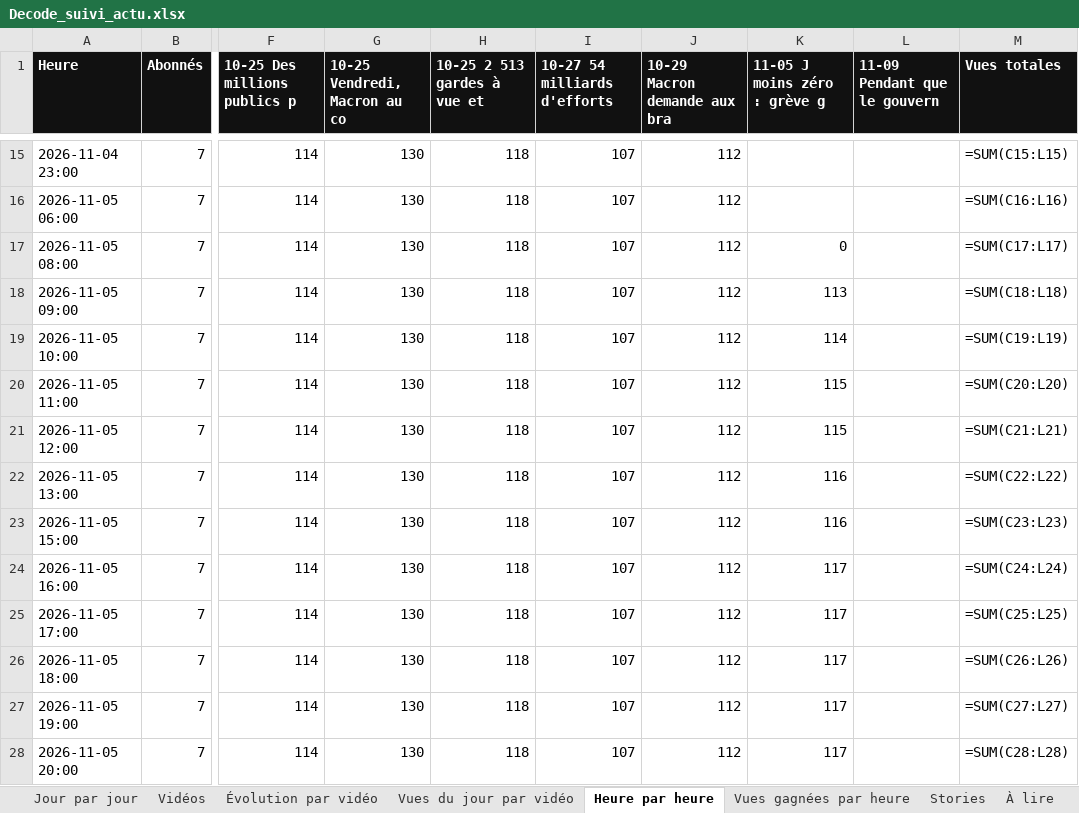
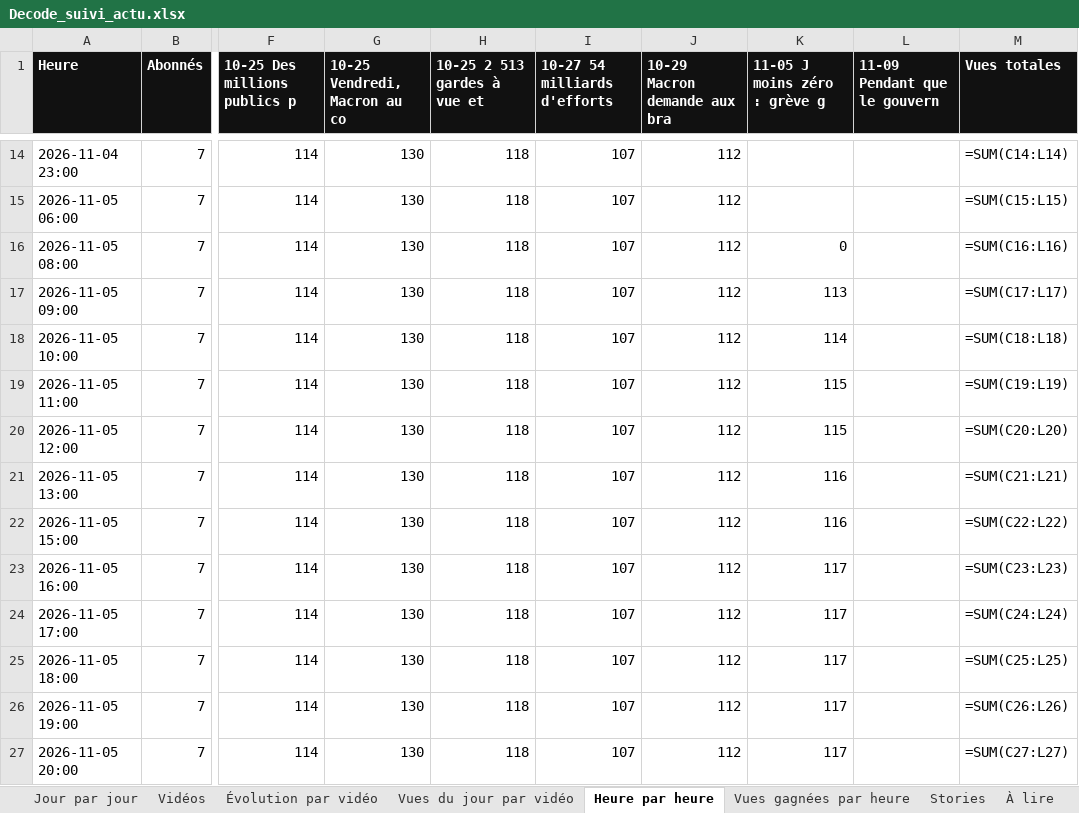
Before and after one commit to StudioDecodeDiffusion/reels-factory, an Excel workbook: suivi/Decode_suivi_actu.xlsx, sheet Heure par heure, drawn as a sheet; only a part is shown, gaps mark what is left out; values as stored, in another font and other column widths than the file's, no borders; formulas without a stored value are shown as written; charts and pictures not drawn; addresses are those after the commit; the diff covers the shown part only; the diff names each change by its address in the sheet, - before the commit and + after, or states it on an @@ line.

```diff
--- a/suivi/Decode_suivi_actu.xlsx (sheet Heure par heure)
+++ b/suivi/Decode_suivi_actu.xlsx (sheet Heure par heure)
-M14 (Vues totales): =SUM(C15:L15)
+M14 (Vues totales): =SUM(C14:L14)
-M15 (Vues totales): =SUM(C16:L16)
+M15 (Vues totales): =SUM(C15:L15)
-M16 (Vues totales): =SUM(C17:L17)
+M16 (Vues totales): =SUM(C16:L16)
-M17 (Vues totales): =SUM(C18:L18)
+M17 (Vues totales): =SUM(C17:L17)
-M18 (Vues totales): =SUM(C19:L19)
+M18 (Vues totales): =SUM(C18:L18)
-M19 (Vues totales): =SUM(C20:L20)
+M19 (Vues totales): =SUM(C19:L19)
-M20 (Vues totales): =SUM(C21:L21)
+M20 (Vues totales): =SUM(C20:L20)
-M21 (Vues totales): =SUM(C22:L22)
+M21 (Vues totales): =SUM(C21:L21)
-M22 (Vues totales): =SUM(C23:L23)
+M22 (Vues totales): =SUM(C22:L22)
-M23 (Vues totales): =SUM(C24:L24)
+M23 (Vues totales): =SUM(C23:L23)
-M24 (Vues totales): =SUM(C25:L25)
+M24 (Vues totales): =SUM(C24:L24)
-M25 (Vues totales): =SUM(C26:L26)
+M25 (Vues totales): =SUM(C25:L25)
-M26 (Vues totales): =SUM(C27:L27)
+M26 (Vues totales): =SUM(C26:L26)
-M27 (Vues totales): =SUM(C28:L28)
+M27 (Vues totales): =SUM(C27:L27)
```
Also changed, not shown: 1 added row, 1 removed row and 153 edited cells elsewhere in this sheet, suivi/Decode_suivi_eco.xlsx, suivi/Decode_suivi_qhse.xlsx, 7 other files.
